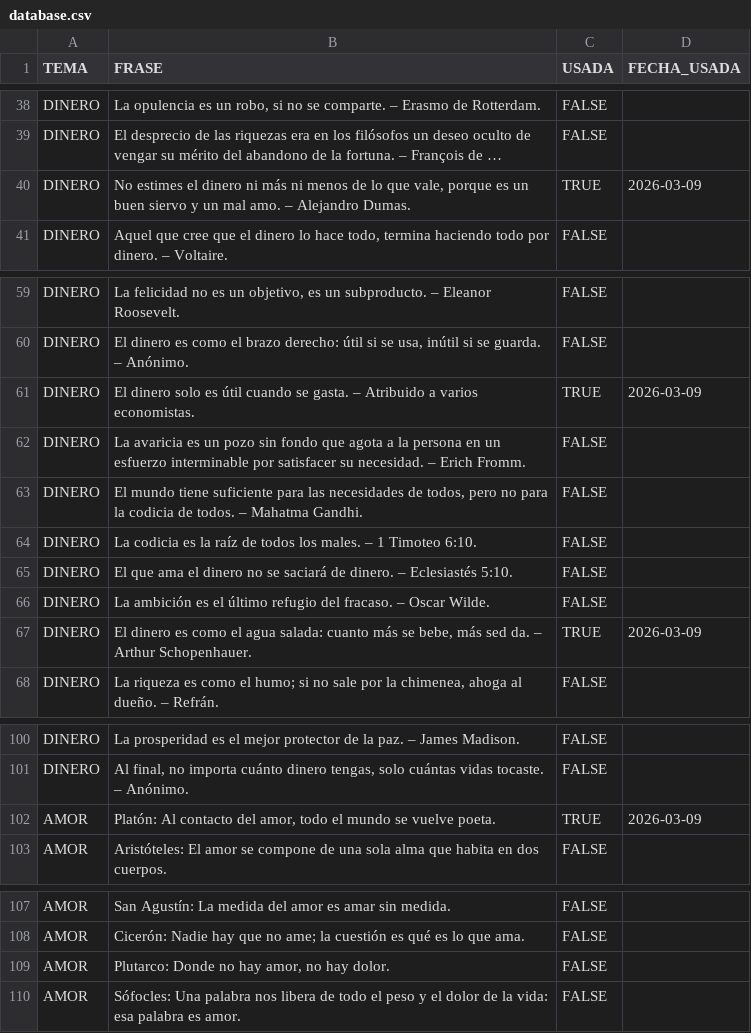
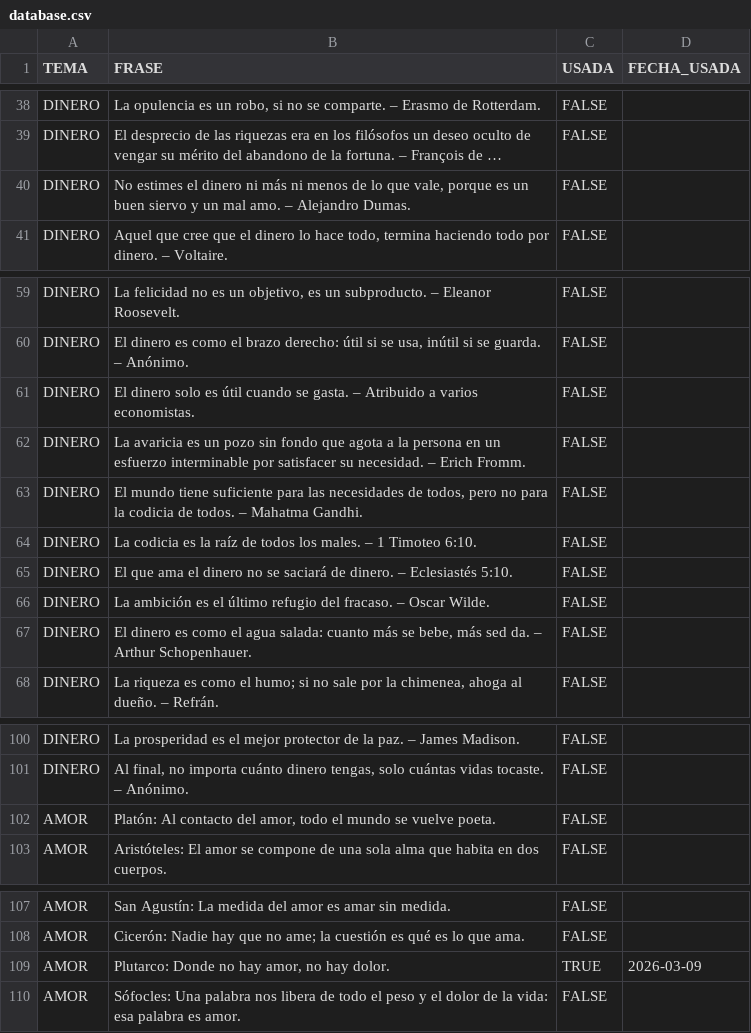
Before and after one commit to nicurrego/ruleta_filosofica, a CSV file: database.csv, drawn as a sheet; only a part is shown, gaps mark what is left out; long unchanged cells end in …; the diff covers the shown part only; the diff names each change by its address in the sheet, - before the commit and + after, or states it on an @@ line.

```diff
--- a/database.csv
+++ b/database.csv
-C40 (USADA): TRUE
+C40 (USADA): FALSE
-D40 (FECHA_USADA): 2026-03-09
+D40 (FECHA_USADA): (empty)
-C61 (USADA): TRUE
+C61 (USADA): FALSE
-D61 (FECHA_USADA): 2026-03-09
+D61 (FECHA_USADA): (empty)
-C67 (USADA): TRUE
+C67 (USADA): FALSE
-D67 (FECHA_USADA): 2026-03-09
+D67 (FECHA_USADA): (empty)
-C102 (USADA): TRUE
+C102 (USADA): FALSE
-D102 (FECHA_USADA): 2026-03-09
+D102 (FECHA_USADA): (empty)
-C109 (USADA): FALSE
+C109 (USADA): TRUE
-D109 (FECHA_USADA): (empty)
+D109 (FECHA_USADA): 2026-03-09
```
Also changed, not shown: 60 edited cells elsewhere in this file, 25 other files.
